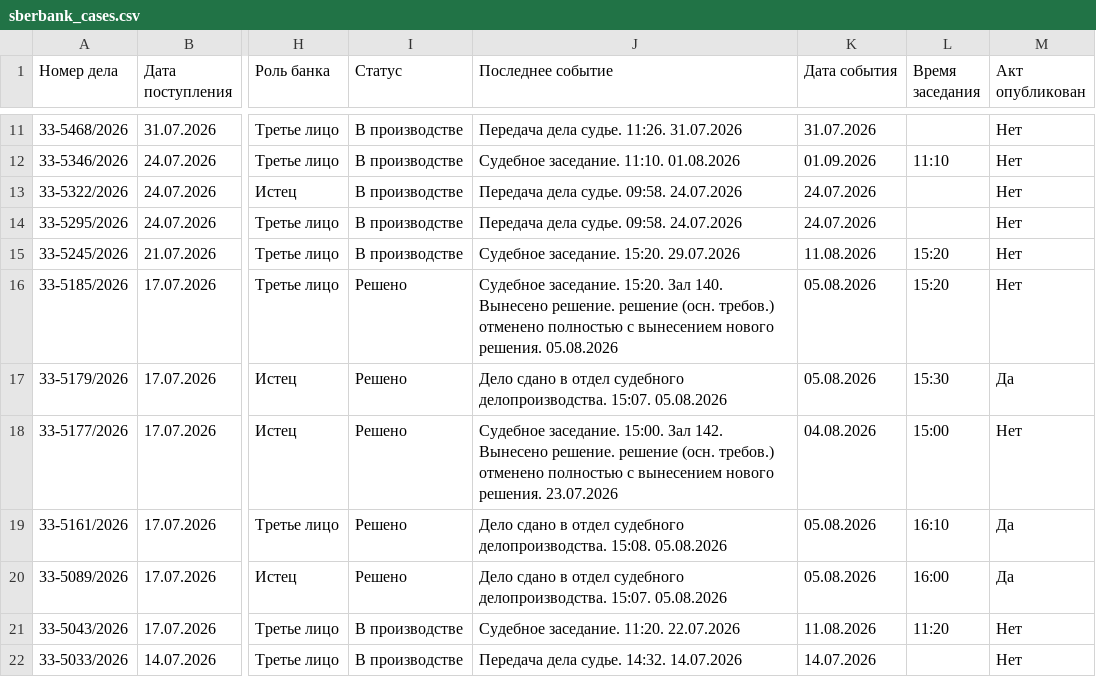
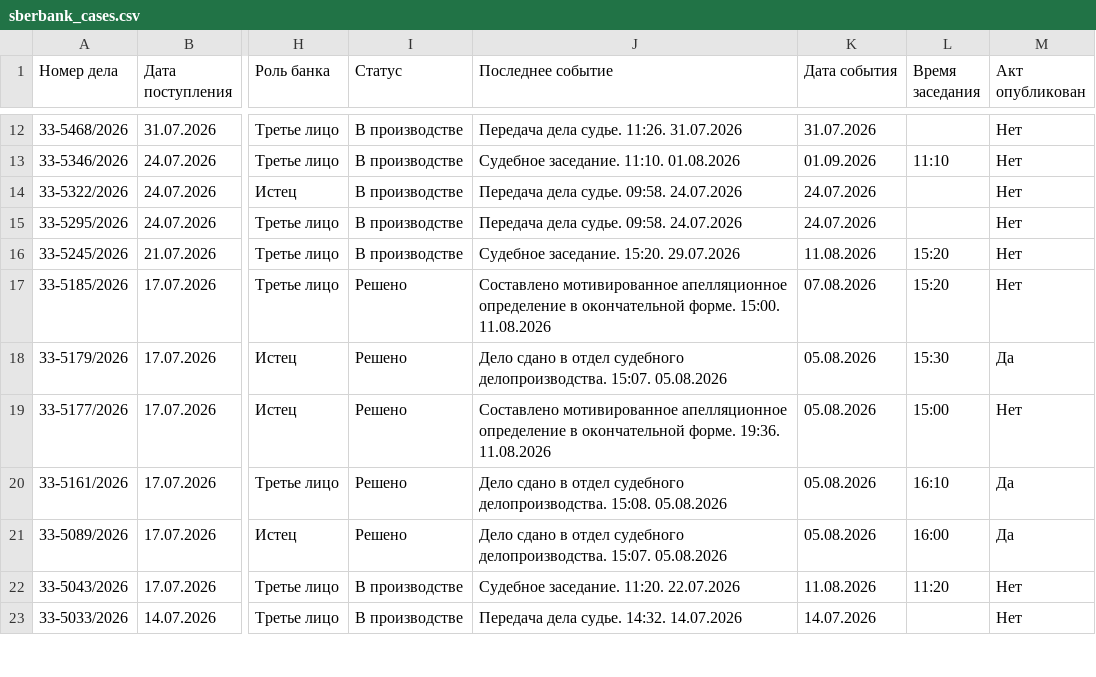
Before and after one commit to SelivanovAS/dashboard, a CSV file: data/sberbank_cases.csv, drawn as a sheet; only a part is shown, gaps mark what is left out; addresses are those after the commit; the diff covers the shown part only; the diff names each change by its address in the sheet, - before the commit and + after, or states it on an @@ line.

```diff
--- a/data/sberbank_cases.csv
+++ b/data/sberbank_cases.csv
-J17 (Последнее событие): Судебное заседание. 15:20. Зал 140. Вынесено решение. решение (осн. требов.) отменено полностью с вынесением нового решения. 05.08.2026
+J17 (Последнее событие): Составлено мотивированное апелляционное определение в окончательной форме. 15:00. 11.08.2026
-K17 (Дата события): 05.08.2026
+K17 (Дата события): 07.08.2026
-J19 (Последнее событие): Судебное заседание. 15:00. Зал 142. Вынесено решение. решение (осн. требов.) отменено полностью с вынесением нового решения. 23.07.2026
+J19 (Последнее событие): Составлено мотивированное апелляционное определение в окончательной форме. 19:36. 11.08.2026
-K19 (Дата события): 04.08.2026
+K19 (Дата события): 05.08.2026
```
Also changed, not shown: 1 added row and 6 edited cells elsewhere in this file, 10 other files.
